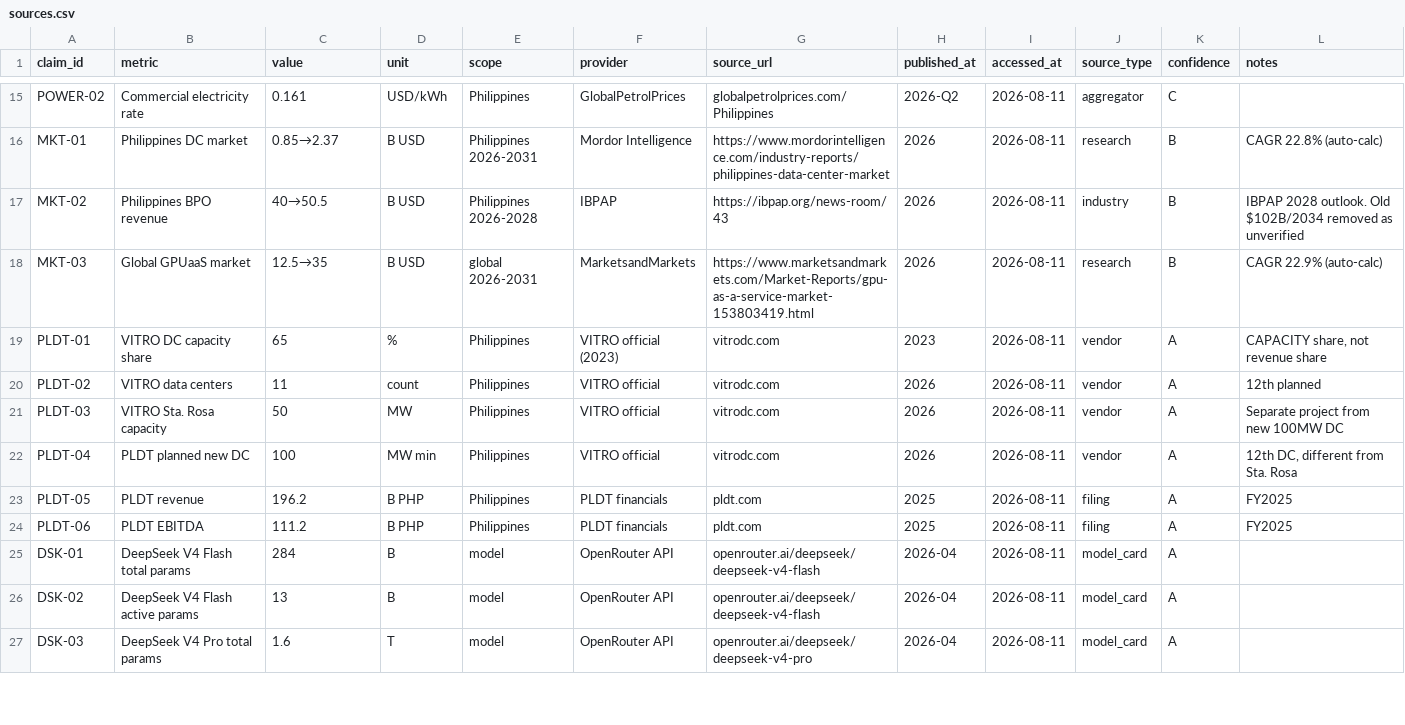
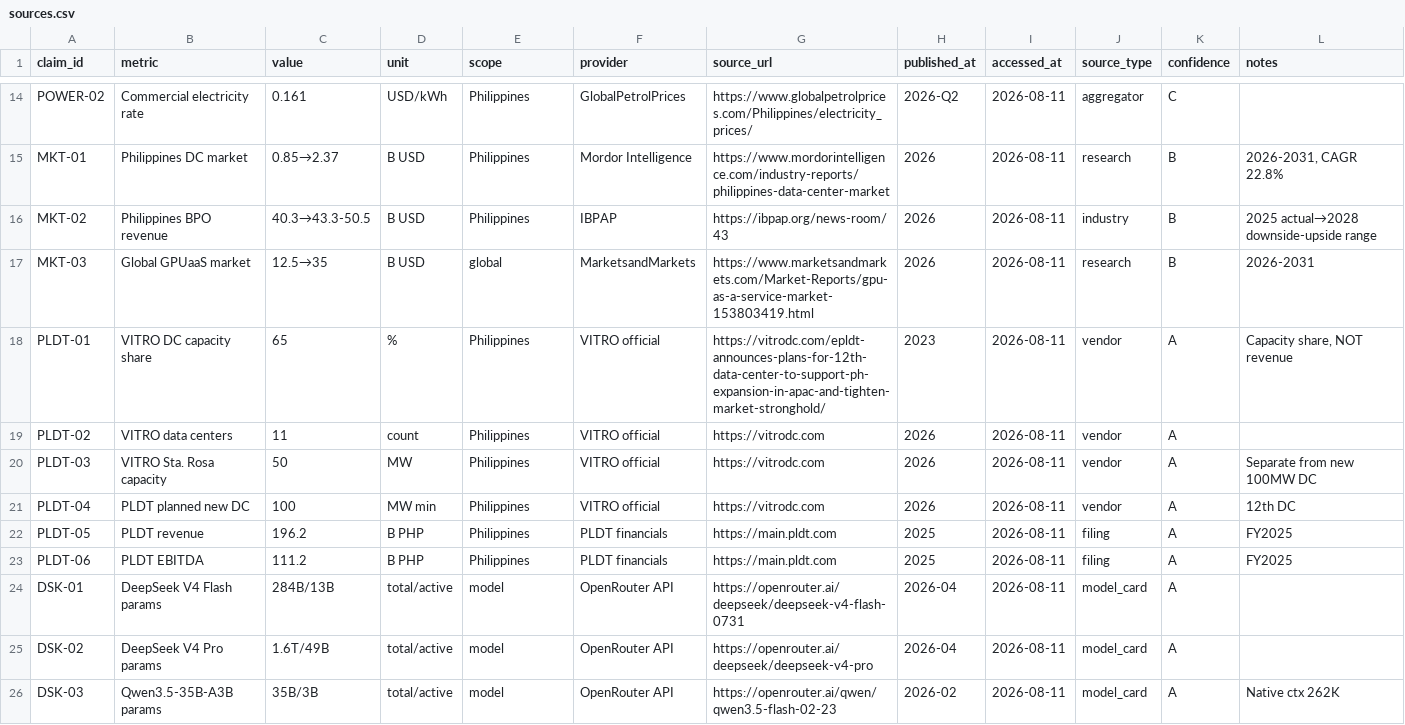
Before and after one commit to wuminmin/ai-monetization, a CSV file: data/sources.csv, drawn as a sheet; only a part is shown, gaps mark what is left out; addresses are those after the commit; the diff covers the shown part only; the diff names each change by its address in the sheet, - before the commit and + after, or states it on an @@ line.

```diff
--- a/data/sources.csv
+++ b/data/sources.csv
-G14 (source_url): globalpetrolprices.com/Philippines
+G14 (source_url): https://www.globalpetrolprices.com/Philippines/electricity_prices/
-E15 (scope): Philippines 2026-2031
+E15 (scope): Philippines
-L15 (notes): CAGR 22.8% (auto-calc)
+L15 (notes): 2026-2031, CAGR 22.8%
-C16 (value): 40→50.5
+C16 (value): 40.3→43.3-50.5
-E16 (scope): Philippines 2026-2028
+E16 (scope): Philippines
-L16 (notes): IBPAP 2028 outlook. Old $102B/2034 removed as unverified
+L16 (notes): 2025 actual→2028 downside-upside range
-E17 (scope): global 2026-2031
+E17 (scope): global
-L17 (notes): CAGR 22.9% (auto-calc)
+L17 (notes): 2026-2031
-F18 (provider): VITRO official (2023)
+F18 (provider): VITRO official
-G18 (source_url): vitrodc.com
+G18 (source_url): https://vitrodc.com/epldt-announces-plans-for-12th-data-center-to-support-ph-expansion-in-apac-and-tighten-market-stronghold/
-L18 (notes): CAPACITY share, not revenue share
+L18 (notes): Capacity share, NOT revenue
-G19:G21 (source_url): vitrodc.com
+G19:G21 (source_url): https://vitrodc.com
-L19 (notes): 12th planned
+L19 (notes): (empty)
-L20 (notes): Separate project from new 100MW DC
+L20 (notes): Separate from new 100MW DC
-L21 (notes): 12th DC, different from Sta. Rosa
+L21 (notes): 12th DC
-G22:G23 (source_url): pldt.com
+G22:G23 (source_url): https://main.pldt.com
-B24 (metric): DeepSeek V4 Flash total params
+B24 (metric): DeepSeek V4 Flash params
-C24 (value): 284
+C24 (value): 284B/13B
-D24:D25 (unit): B
+D24:D25 (unit): total/active
-G24 (source_url): openrouter.ai/deepseek/deepseek-v4-flash
+G24 (source_url): https://openrouter.ai/deepseek/deepseek-v4-flash-0731
-B25 (metric): DeepSeek V4 Flash active params
+B25 (metric): DeepSeek V4 Pro params
-C25 (value): 13
+C25 (value): 1.6T/49B
-G25 (source_url): openrouter.ai/deepseek/deepseek-v4-flash
+G25 (source_url): https://openrouter.ai/deepseek/deepseek-v4-pro
-B26 (metric): DeepSeek V4 Pro total params
+B26 (metric): Qwen3.5-35B-A3B params
-C26 (value): 1.6
+C26 (value): 35B/3B
-D26 (unit): T
+D26 (unit): total/active
-G26 (source_url): openrouter.ai/deepseek/deepseek-v4-pro
+G26 (source_url): https://openrouter.ai/qwen/qwen3.5-flash-02-23
-H26 (published_at): 2026-04
+H26 (published_at): 2026-02
-L26 (notes): (empty)
+L26 (notes): Native ctx 262K
```
Also changed, not shown: 1 added row, 2 removed rows and 57 edited cells elsewhere in this file, data/maas_competitive_pricing.csv, 17 other files.
